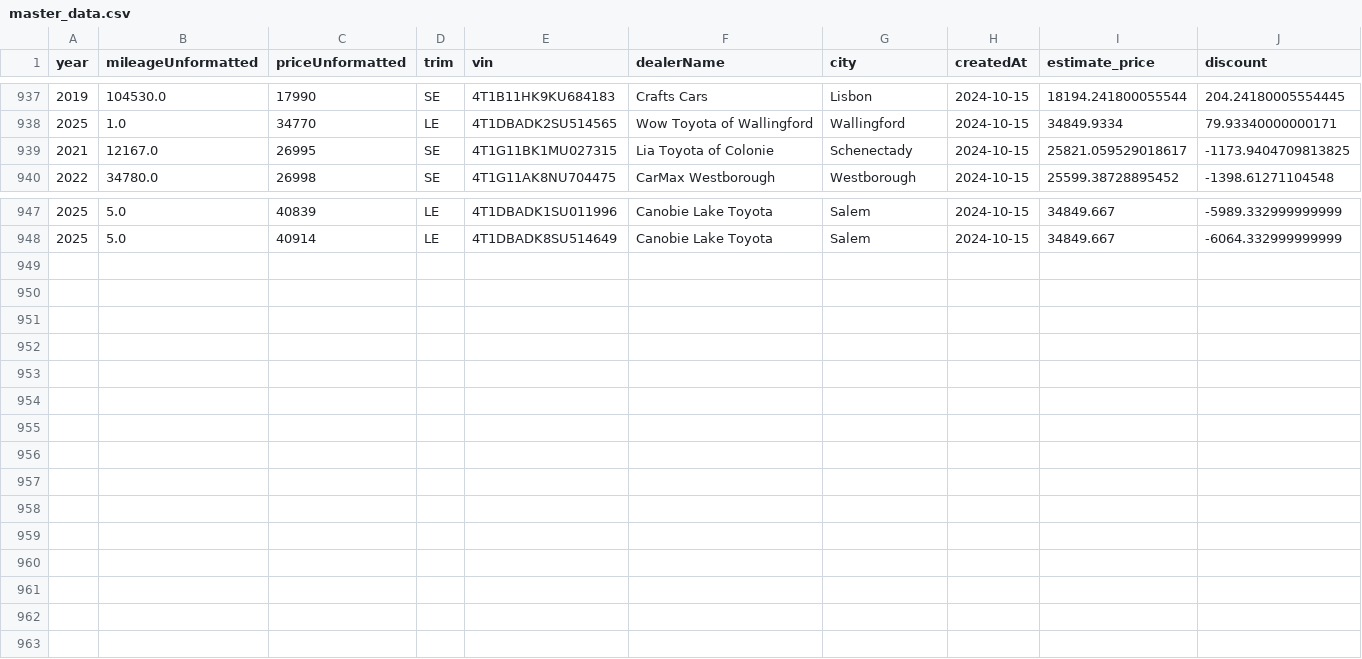
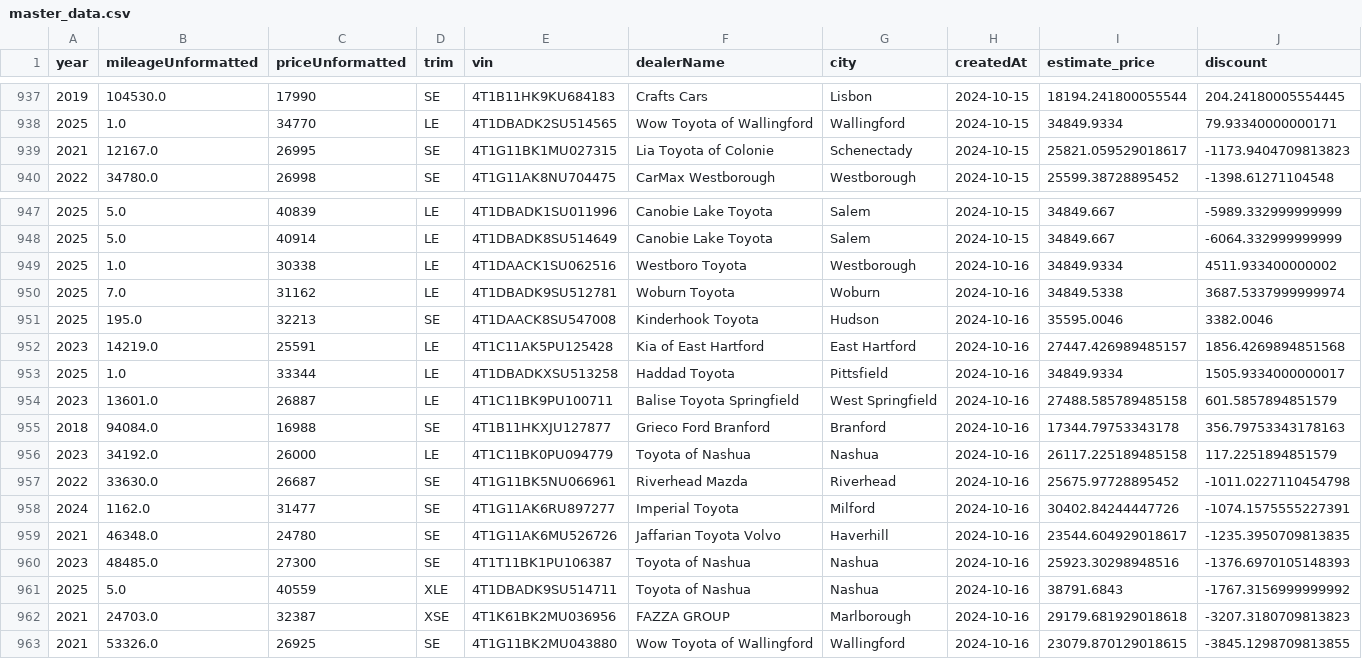
Before and after one commit to MMel099/UsedCarPricer, a CSV file: data/master_data.csv, drawn as a sheet; only a part is shown, gaps mark what is left out.

Commit message:
Automatic daily car data

```diff
--- a/data/master_data.csv
+++ b/data/master_data.csv
@@ -938,3 +938,3 @@ year,mileageUnformatted,priceUnformatted,trim,vin,dealerName,city,createdAt,esti
 2025,1.0,34770,LE,4T1DBADK2SU514565,Wow Toyota of Wallingford,Wallingford,2024-10-15,34849.9334,79.93340000000171
-2021,12167.0,26995,SE,4T1G11BK1MU027315,Lia Toyota of Colonie,Schenectady,2024-10-15,25821.059529018617,-1173.9404709813825
+2021,12167.0,26995,SE,4T1G11BK1MU027315,Lia Toyota of Colonie,Schenectady,2024-10-15,25821.059529018617,-1173.9404709813823
 2022,34780.0,26998,SE,4T1G11AK8NU704475,CarMax Westborough,Westborough,2024-10-15,25599.38728895452,-1398.61271104548
@@ -948 +948,16 @@ year,mileageUnformatted,priceUnformatted,trim,vin,dealerName,city,createdAt,esti
 2025,5.0,40914,LE,4T1DBADK8SU514649,Canobie Lake Toyota,Salem,2024-10-15,34849.667,-6064.332999999999
+2025,1.0,30338,LE,4T1DAACK1SU062516,Westboro Toyota,Westborough,2024-10-16,34849.9334,4511.933400000002
+2025,7.0,31162,LE,4T1DBADK9SU512781,Woburn Toyota,Woburn,2024-10-16,34849.5338,3687.5337999999974
+2025,195.0,32213,SE,4T1DAACK8SU547008,Kinderhook Toyota,Hudson,2024-10-16,35595.0046,3382.0046
+2023,14219.0,25591,LE,4T1C11AK5PU125428,Kia of East Hartford,East Hartford,2024-10-16,27447.426989485157,1856.4269894851568
+2025,1.0,33344,LE,4T1DBADKXSU513258,Haddad Toyota,Pittsfield,2024-10-16,34849.9334,1505.9334000000017
+2023,13601.0,26887,LE,4T1C11BK9PU100711,Balise Toyota Springfield,West Springfield,2024-10-16,27488.585789485158,601.5857894851579
+2018,94084.0,16988,SE,4T1B11HKXJU127877,Grieco Ford Branford,Branford,2024-10-16,17344.79753343178,356.79753343178163
+2023,34192.0,26000,LE,4T1C11BK0PU094779,Toyota of Nashua,Nashua,2024-10-16,26117.225189485158,117.2251894851579
+2022,33630.0,26687,SE,4T1G11BK5NU066961,Riverhead Mazda,Riverhead,2024-10-16,25675.97728895452,-1011.0227110454798
+2024,1162.0,31477,SE,4T1G11AK6RU897277,Imperial Toyota,Milford,2024-10-16,30402.84244447726,-1074.1575555227391
+2021,46348.0,24780,SE,4T1G11AK6MU526726,Jaffarian Toyota Volvo,Haverhill,2024-10-16,23544.604929018617,-1235.3950709813835
+2023,48485.0,27300,SE,4T1T11BK1PU106387,Toyota of Nashua,Nashua,2024-10-16,25923.30298948516,-1376.6970105148393
+2025,5.0,40559,XLE,4T1DBADK9SU514711,Toyota of Nashua,Nashua,2024-10-16,38791.6843,-1767.3156999999992
+2021,24703.0,32387,XSE,4T1K61BK2MU036956,FAZZA GROUP,Marlborough,2024-10-16,29179.681929018618,-3207.3180709813823
+2021,53326.0,26925,SE,4T1G11BK2MU043880,Wow Toyota of Wallingford,Wallingford,2024-10-16,23079.870129018615,-3845.1298709813855
```
Also changed, not shown: data/daily_stats.csv, data/newest_data.csv, 3 other files.
